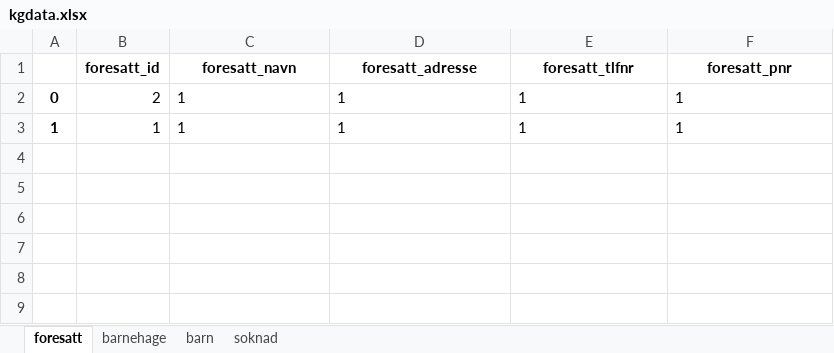
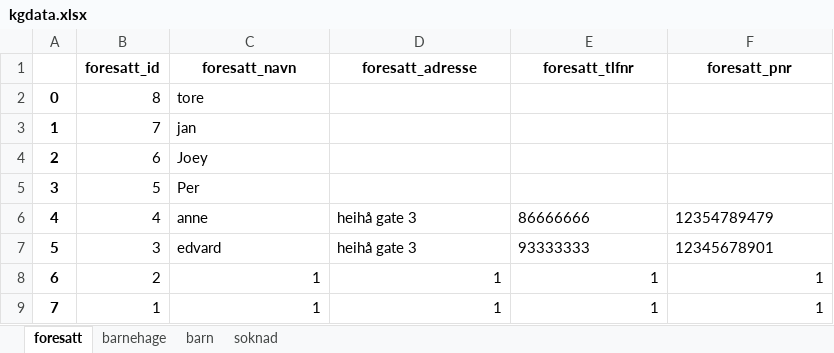
Before and after one commit to siljesolberg/Oblig-5, an Excel workbook: barnehage/kgdata.xlsx, sheet foresatt, drawn as a sheet; values as stored, in another font and other column widths than the file's, no borders; addresses are those after the commit; the diff names each change by its address in the sheet, - before the commit and + after, or states it on an @@ line.

```diff
--- a/barnehage/kgdata.xlsx (sheet foresatt)
+++ b/barnehage/kgdata.xlsx (sheet foresatt)
+row 2: 0 | 8 | tore
+row 3: 1 | 7 | jan
+row 4: 2 | 6 | Joey
+row 5: 3 | 5 | Per
+row 6: 4 | 4 | anne | heihå gate 3 | 86666666 | 12354789479
+row 7: 5 | 3 | edvard | heihå gate 3 | 93333333 | 12345678901
-A8: 0
+A8: 6
-C8:F9 alignment: left
+C8:F9 alignment: right
-A9: 1
+A9: 7
```
Also changed, not shown: sheet soknad, sheet barn, 3 other files.
